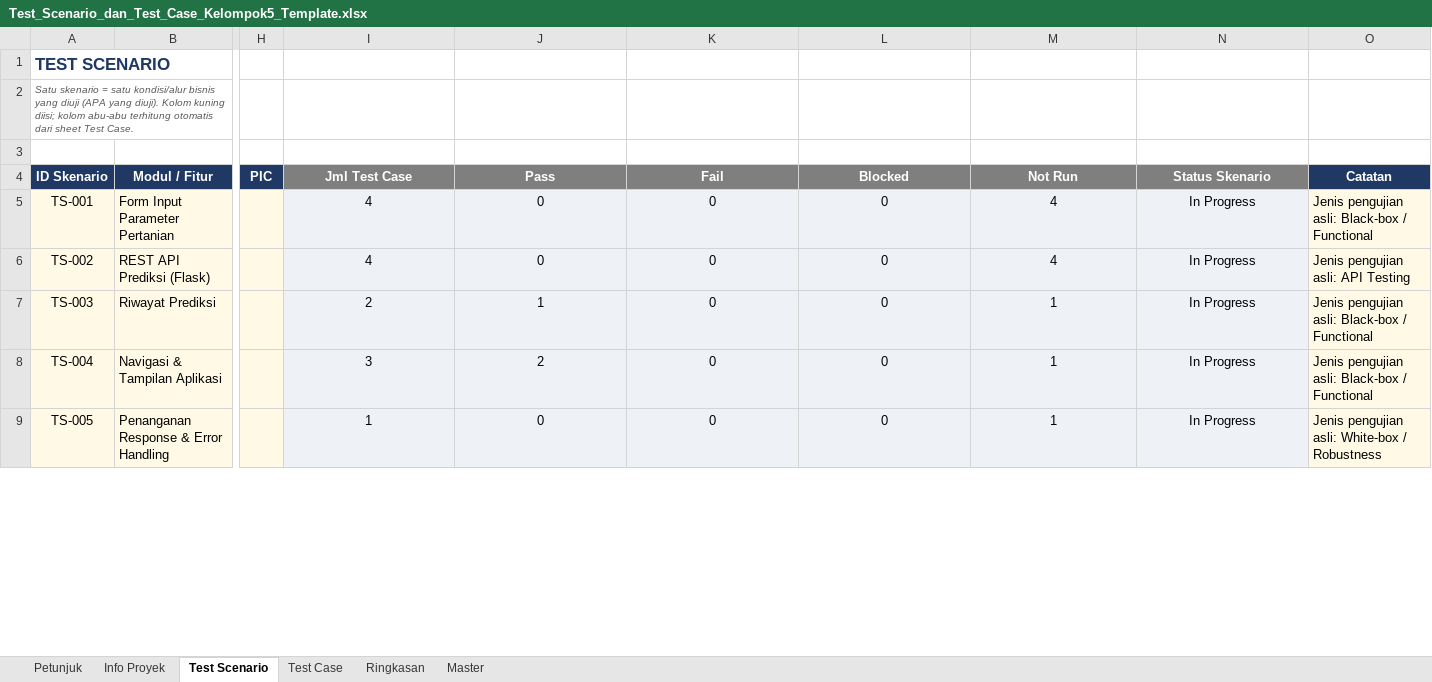
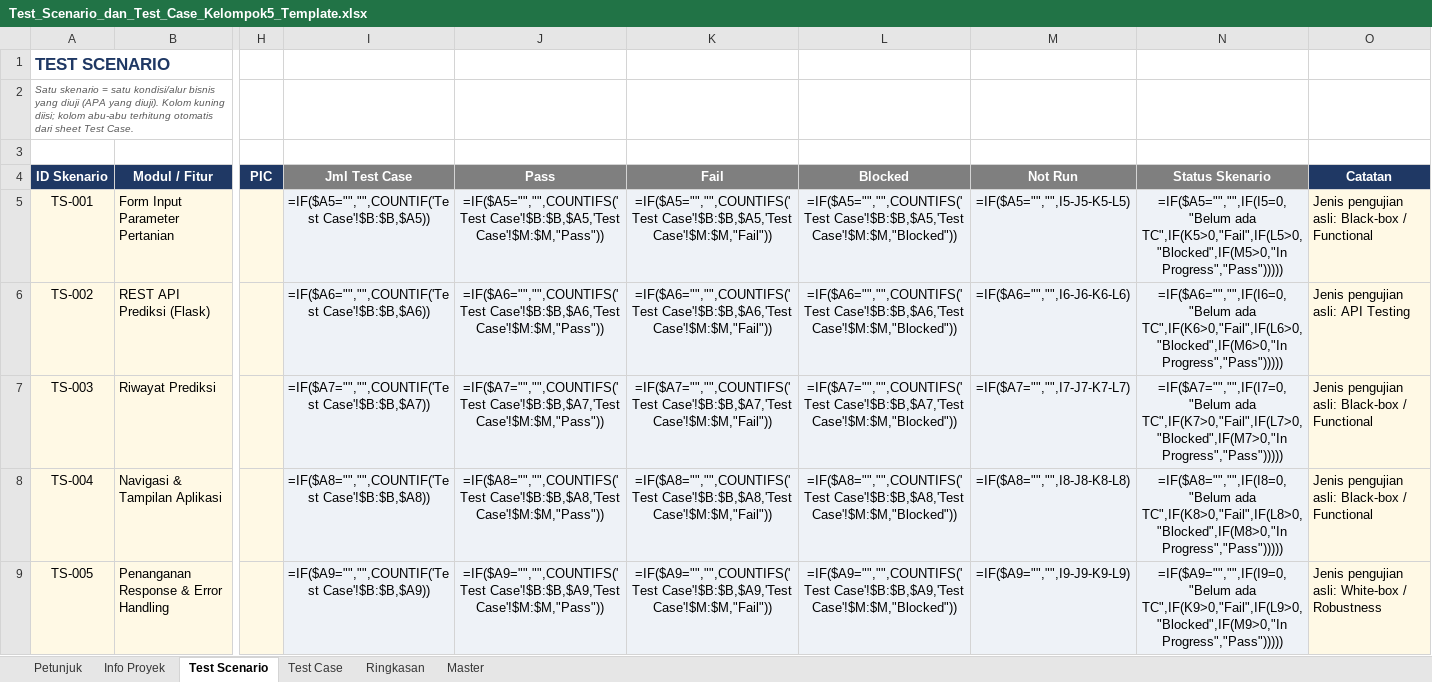
Before and after one commit to DinaKSari/Group_5_PBL, an Excel workbook: Documents/Test_Scenario_dan_Test_Case_Kelompok5_Template.xlsx, sheet Test Scenario, drawn as a sheet; only a part is shown, gaps mark what is left out; values as stored, in another font and other column widths than the file's, no borders; formulas without a stored value are shown as written; conditional formats not drawn; the diff covers the shown part only; the diff names each change by its address in the sheet, - before the commit and + after, or states it on an @@ line.

Commit message:
test(qa): feature test Laravel + pengisian test case & RTM; fix overflow snackbar login
- backend: 13 feature test (PredictionApi/SensorApi/DeviceApi) - persist, validasi 422, scoping user_uid, 503 saat Flask mati
- Documents: 18 test case terisi bukti (13 Pass/2 Blocked/3 Not Run) + RTM 20 requirement
- auth: perbaiki RenderFlex overflow pada Row snackbar sambutan login

```diff
--- a/Documents/Test_Scenario_dan_Test_Case_Kelompok5_Template.xlsx (sheet Test Scenario)
+++ b/Documents/Test_Scenario_dan_Test_Case_Kelompok5_Template.xlsx (sheet Test Scenario)
-I5 (Jml Test Case): 4
+I5 (Jml Test Case): =IF($A5="","",COUNTIF('Test Case'!$B:$B,$A5))
-J5 (Pass): 0
+J5 (Pass): =IF($A5="","",COUNTIFS('Test Case'!$B:$B,$A5,'Test Case'!$M:$M,"Pass"))
-K5 (Fail): 0
+K5 (Fail): =IF($A5="","",COUNTIFS('Test Case'!$B:$B,$A5,'Test Case'!$M:$M,"Fail"))
-L5 (Blocked): 0
+L5 (Blocked): =IF($A5="","",COUNTIFS('Test Case'!$B:$B,$A5,'Test Case'!$M:$M,"Blocked"))
-M5 (Not Run): 4
+M5 (Not Run): =IF($A5="","",I5-J5-K5-L5)
-N5 (Status Skenario): In Progress
+N5 (Status Skenario): =IF($A5="","",IF(I5=0,"Belum ada TC",IF(K5>0,"Fail",IF(L5>0,"Blocked",IF(M5>0,"In Progress","Pass")))))
-I6 (Jml Test Case): 4
+I6 (Jml Test Case): =IF($A6="","",COUNTIF('Test Case'!$B:$B,$A6))
-J6 (Pass): 0
+J6 (Pass): =IF($A6="","",COUNTIFS('Test Case'!$B:$B,$A6,'Test Case'!$M:$M,"Pass"))
-K6 (Fail): 0
+K6 (Fail): =IF($A6="","",COUNTIFS('Test Case'!$B:$B,$A6,'Test Case'!$M:$M,"Fail"))
-L6 (Blocked): 0
+L6 (Blocked): =IF($A6="","",COUNTIFS('Test Case'!$B:$B,$A6,'Test Case'!$M:$M,"Blocked"))
-M6 (Not Run): 4
+M6 (Not Run): =IF($A6="","",I6-J6-K6-L6)
-N6 (Status Skenario): In Progress
+N6 (Status Skenario): =IF($A6="","",IF(I6=0,"Belum ada TC",IF(K6>0,"Fail",IF(L6>0,"Blocked",IF(M6>0,"In Progress","Pass")))))
-I7 (Jml Test Case): 2
+I7 (Jml Test Case): =IF($A7="","",COUNTIF('Test Case'!$B:$B,$A7))
-J7 (Pass): 1
+J7 (Pass): =IF($A7="","",COUNTIFS('Test Case'!$B:$B,$A7,'Test Case'!$M:$M,"Pass"))
-K7 (Fail): 0
+K7 (Fail): =IF($A7="","",COUNTIFS('Test Case'!$B:$B,$A7,'Test Case'!$M:$M,"Fail"))
-L7 (Blocked): 0
+L7 (Blocked): =IF($A7="","",COUNTIFS('Test Case'!$B:$B,$A7,'Test Case'!$M:$M,"Blocked"))
-M7 (Not Run): 1
+M7 (Not Run): =IF($A7="","",I7-J7-K7-L7)
-N7 (Status Skenario): In Progress
+N7 (Status Skenario): =IF($A7="","",IF(I7=0,"Belum ada TC",IF(K7>0,"Fail",IF(L7>0,"Blocked",IF(M7>0,"In Progress","Pass")))))
-I8 (Jml Test Case): 3
+I8 (Jml Test Case): =IF($A8="","",COUNTIF('Test Case'!$B:$B,$A8))
-J8 (Pass): 2
+J8 (Pass): =IF($A8="","",COUNTIFS('Test Case'!$B:$B,$A8,'Test Case'!$M:$M,"Pass"))
-K8 (Fail): 0
+K8 (Fail): =IF($A8="","",COUNTIFS('Test Case'!$B:$B,$A8,'Test Case'!$M:$M,"Fail"))
-L8 (Blocked): 0
+L8 (Blocked): =IF($A8="","",COUNTIFS('Test Case'!$B:$B,$A8,'Test Case'!$M:$M,"Blocked"))
-M8 (Not Run): 1
+M8 (Not Run): =IF($A8="","",I8-J8-K8-L8)
-N8 (Status Skenario): In Progress
+N8 (Status Skenario): =IF($A8="","",IF(I8=0,"Belum ada TC",IF(K8>0,"Fail",IF(L8>0,"Blocked",IF(M8>0,"In Progress","Pass")))))
-I9 (Jml Test Case): 1
+I9 (Jml Test Case): =IF($A9="","",COUNTIF('Test Case'!$B:$B,$A9))
-J9 (Pass): 0
+J9 (Pass): =IF($A9="","",COUNTIFS('Test Case'!$B:$B,$A9,'Test Case'!$M:$M,"Pass"))
-K9 (Fail): 0
+K9 (Fail): =IF($A9="","",COUNTIFS('Test Case'!$B:$B,$A9,'Test Case'!$M:$M,"Fail"))
-L9 (Blocked): 0
+L9 (Blocked): =IF($A9="","",COUNTIFS('Test Case'!$B:$B,$A9,'Test Case'!$M:$M,"Blocked"))
-M9 (Not Run): 1
+M9 (Not Run): =IF($A9="","",I9-J9-K9-L9)
-N9 (Status Skenario): In Progress
+N9 (Status Skenario): =IF($A9="","",IF(I9=0,"Belum ada TC",IF(K9>0,"Fail",IF(L9>0,"Blocked",IF(M9>0,"In Progress","Pass")))))
```
Also changed, not shown: 143 added rows and 12 edited cells elsewhere in this sheet, sheet Test Case, sheet Ringkasan, 5 other files.
